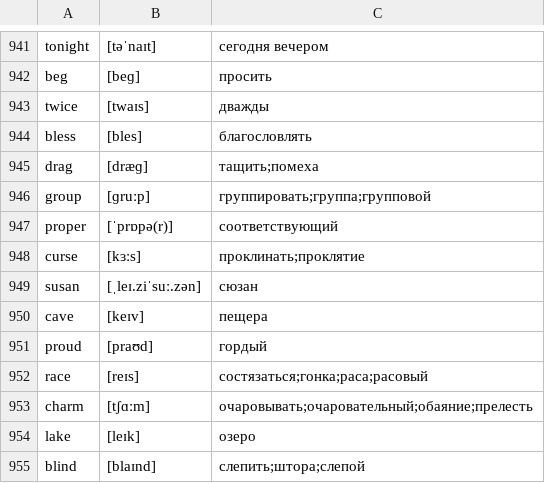
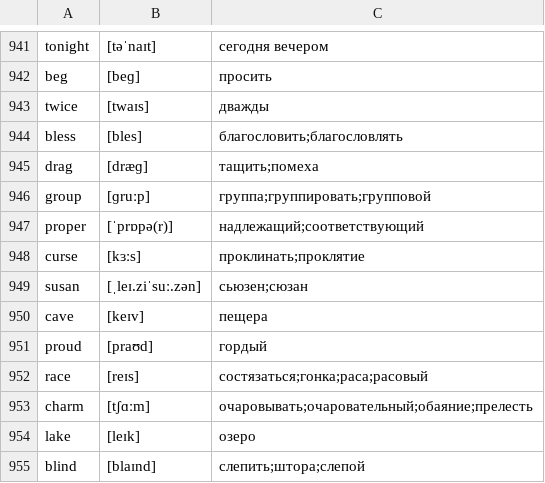
Before and after one commit to kotvickiy/english3000, a CSV file: words3000.csv, drawn as a sheet; only a part is shown, gaps mark what is left out.

```diff
--- a/words3000.csv
+++ b/words3000.csv
@@ -943,8 +943,8 @@ beg,[beɡ],просить
 twice,[twaɪs],дважды
-bless,[bles],благословлять
+bless,[bles],благословить;благословлять
 drag,[dræɡ],тащить;помеха
-group,[ɡruːp],группировать;группа;групповой
-proper,[ˈprɒpə(r)],соответствующий
+group,[ɡruːp],группа;группировать;групповой
+proper,[ˈprɒpə(r)],надлежащий;соответствующий
 curse,[kɜːs],проклинать;проклятие
-susan,[ˌleɪ.ziˈsuː.zən],сюзан
+susan,[ˌleɪ.ziˈsuː.zən],сьюзен;сюзан
 cave,[keɪv],пещера
```
